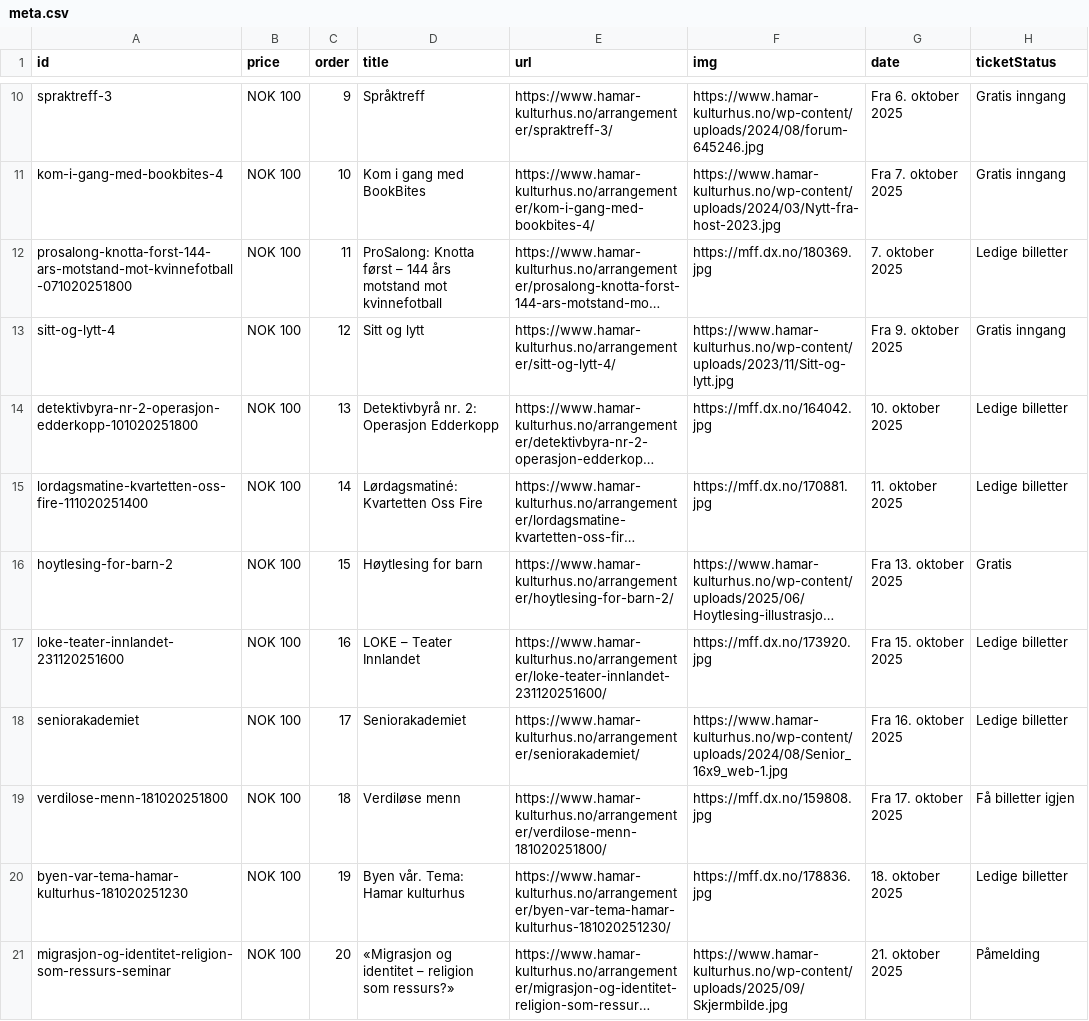
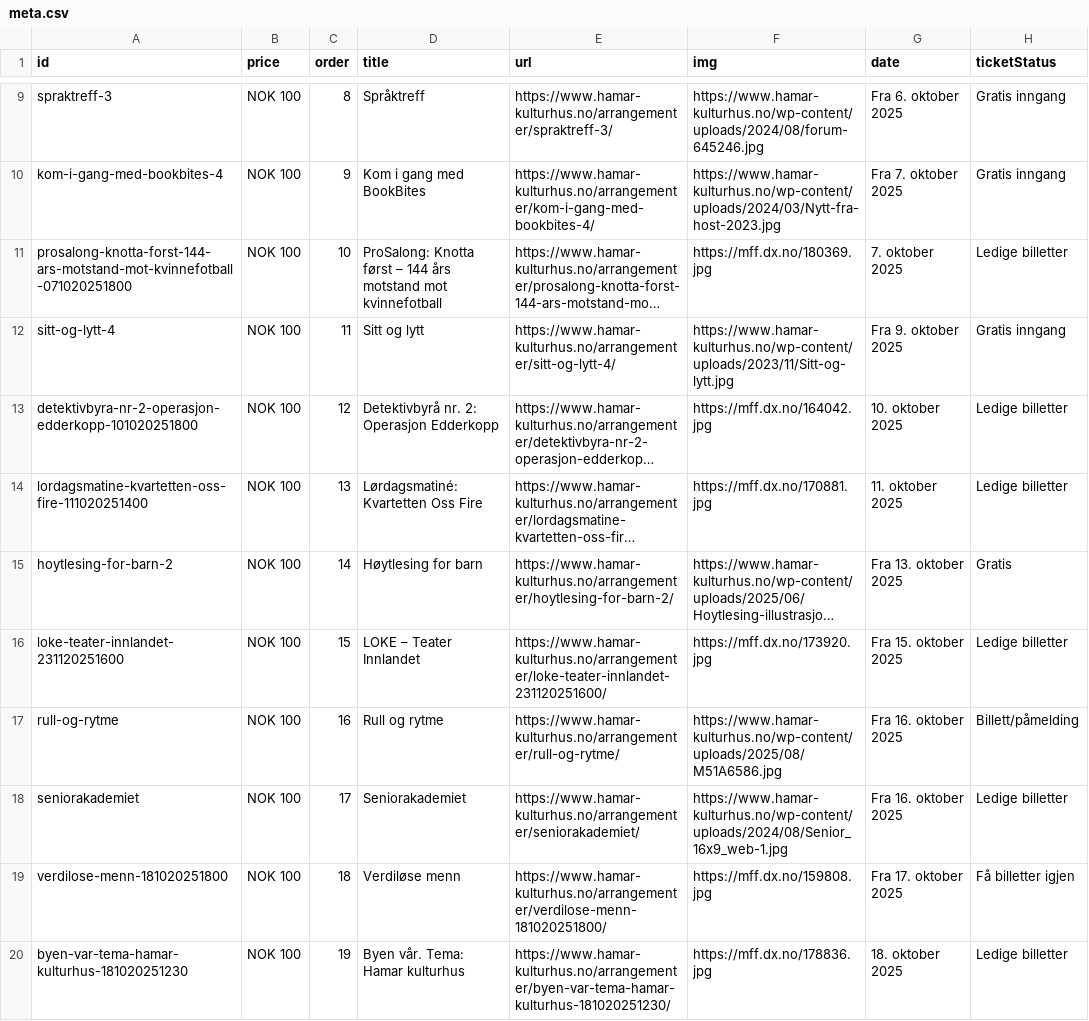
Before and after one commit to opmthomassen/hamar, a CSV file: meta.csv, drawn as a sheet; only a part is shown, gaps mark what is left out; the shorter side is filled out with more unchanged rows; long unchanged cells end in …; addresses are those after the commit; the diff covers the shown part only; the diff names each change by its address in the sheet, - before the commit and + after, or states it on an @@ line.

```diff
--- a/meta.csv
+++ b/meta.csv
-C9 (order): 9
+C9 (order): 8
-C10 (order): 10
+C10 (order): 9
-C11 (order): 11
+C11 (order): 10
-C12 (order): 12
+C12 (order): 11
-C13 (order): 13
+C13 (order): 12
-C14 (order): 14
+C14 (order): 13
-C15 (order): 15
+C15 (order): 14
-C16 (order): 16
+C16 (order): 15
+row 17: rull-og-rytme | NOK 100 | 16 | Rull og rytme | https://www.hamar-kulturhus.no/arrangementer/rull-og-rytme/ | https://www.hamar-kulturhus.no/wp-content/uploads/2025/08/M51A6586.jpg | Fra 16. oktober 2025 | Billett/påmelding
```
Also changed, not shown: 1 added row, 1 removed row and 45 edited cells elsewhere in this file, google.csv.
